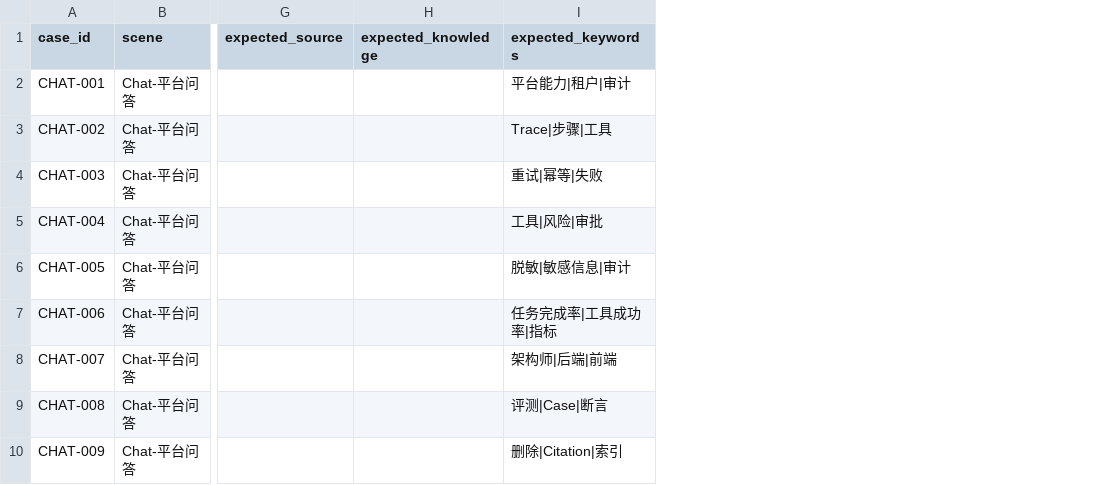
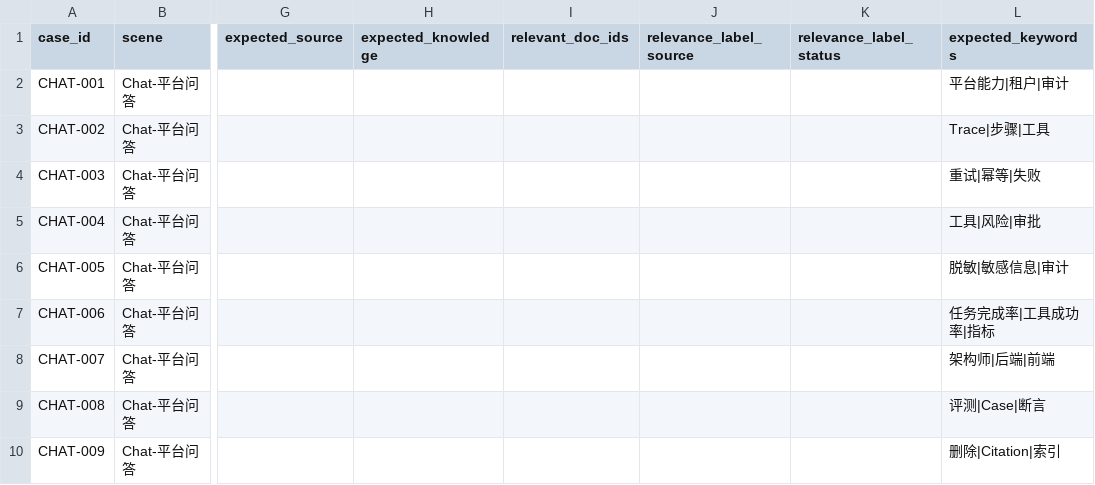
Before and after one commit to writeuper/WiseSentinel, a CSV file: docs/整理与提升/enterprise_agent_eval_cases_130.csv, drawn as a sheet; only a part is shown, gaps mark what is left out; the diff names each change by its address in the sheet, - before the commit and + after, or states it on an @@ line.

Commit message:
feat: gate rag metrics on reviewed labels

```diff
--- a/docs/整理与提升/enterprise_agent_eval_cases_130.csv
+++ b/docs/整理与提升/enterprise_agent_eval_cases_130.csv
+column I (relevant_doc_ids), empty
+column J (relevance_label_source), empty
+column K (relevance_label_status), empty
```
Also changed, not shown: 6 other files.
